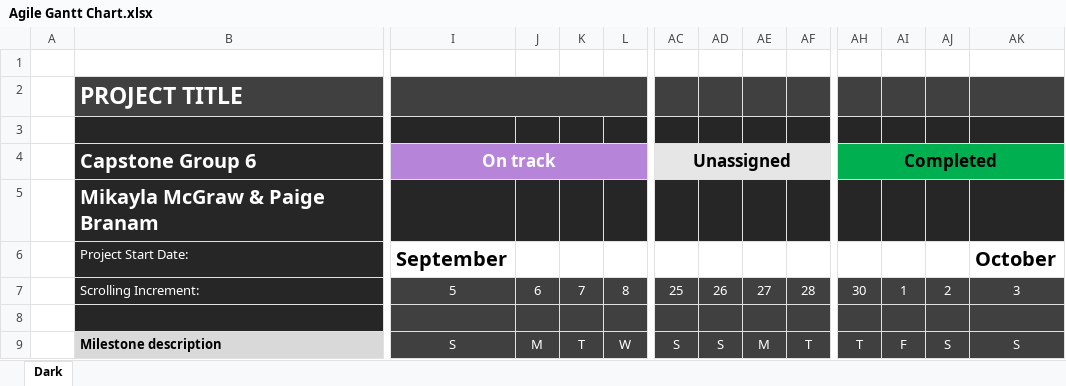
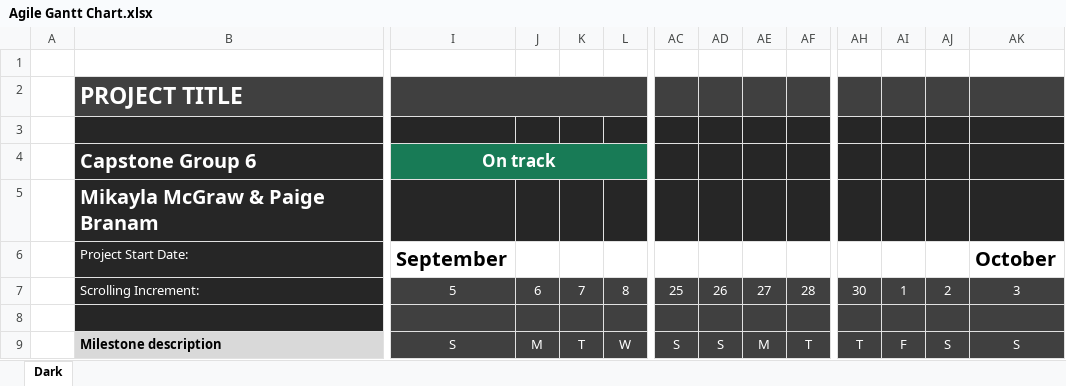
Before and after one commit to Group6CapstoneGroup/Capstone-Documents, an Excel workbook: Gnatt Chart/Agile Gantt Chart.xlsx, sheet Dark, drawn as a sheet; only a part is shown, gaps mark what is left out; values as stored, in another font and other column widths than the file's, no borders; charts and pictures and conditional formats and table styles not drawn; the diff covers the shown part only; the diff names each change by its address in the sheet, - before the commit and + after, or states it on an @@ line.

Commit message:
Adding gnatt chart

```diff
--- a/Gnatt Chart/Agile Gantt Chart.xlsx (sheet Dark)
+++ b/Gnatt Chart/Agile Gantt Chart.xlsx (sheet Dark)
-I4:L4 fill: #B685DA
+I4:L4 fill: #187B56
-AC4: Unassigned
+AC4: (empty)
-AC4:AF4 fill: #E6E6E6
+AC4:AF4 fill: #262626
-AC4:AF4 merged
-AH4: Completed
+AH4: (empty)
-AH4:AK4 fill: #00B050
+AH4:AK4 fill: #262626
-AH4:AK4 merged
```
Also changed, not shown: cell formats elsewhere in this sheet, charts or pictures.
